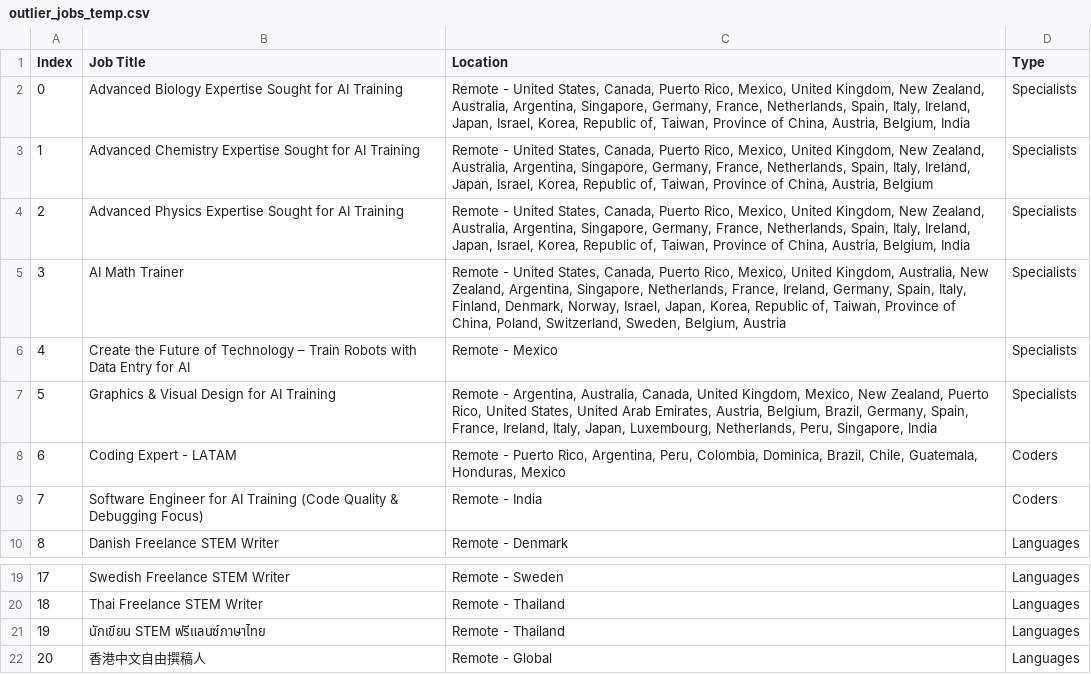
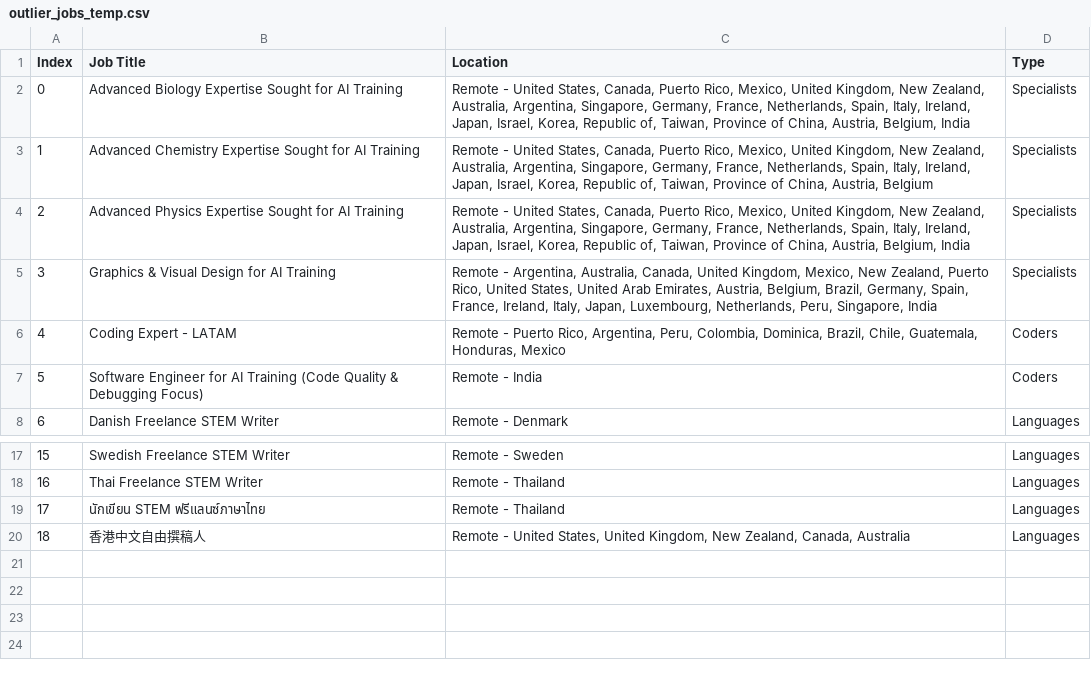
Before and after one commit to facostarainis/outlier, a CSV file: outlier_jobs_temp.csv, drawn as a sheet; only a part is shown, gaps mark what is left out; removed rows and columns are numbered as before the commit, all else as after; the diff names each change by its address in the sheet, - before the commit and + after, or states it on an @@ line.

```diff
--- a/outlier_jobs_temp.csv
+++ b/outlier_jobs_temp.csv
-row 5: 3 | AI Math Trainer | Remote - United States, Canada, Puerto Rico, Mexico, United Kingdom, Australia, New Zealand, Argentina, Singapore, Netherlands, France, Ireland, Germany, Spain, Italy, Finland, Denmark, Norway, Israel, Japan, Korea, Republic of, Taiwan, Province of China, Poland, Switzerland, Sweden, Belgium, Austria | Specialists
-row 6: 4 | Create the Future of Technology – Train Robots with Data Entry for AI | Remote - Mexico | Specialists
@@ column A (Index) renumbered from row 5 down @@
-C20 (Location): Remote - Global
+C20 (Location): Remote - United States, United Kingdom, New Zealand, Canada, Australia
```
Also changed, not shown: outlier_jobs.csv.
